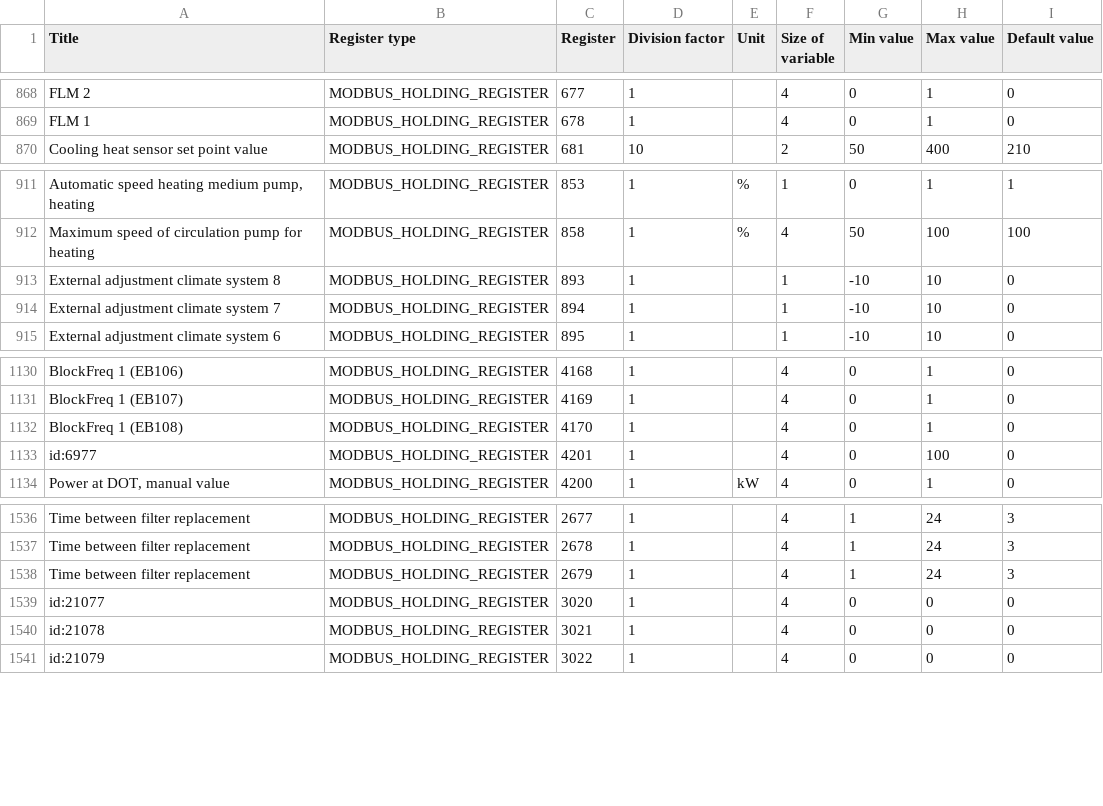
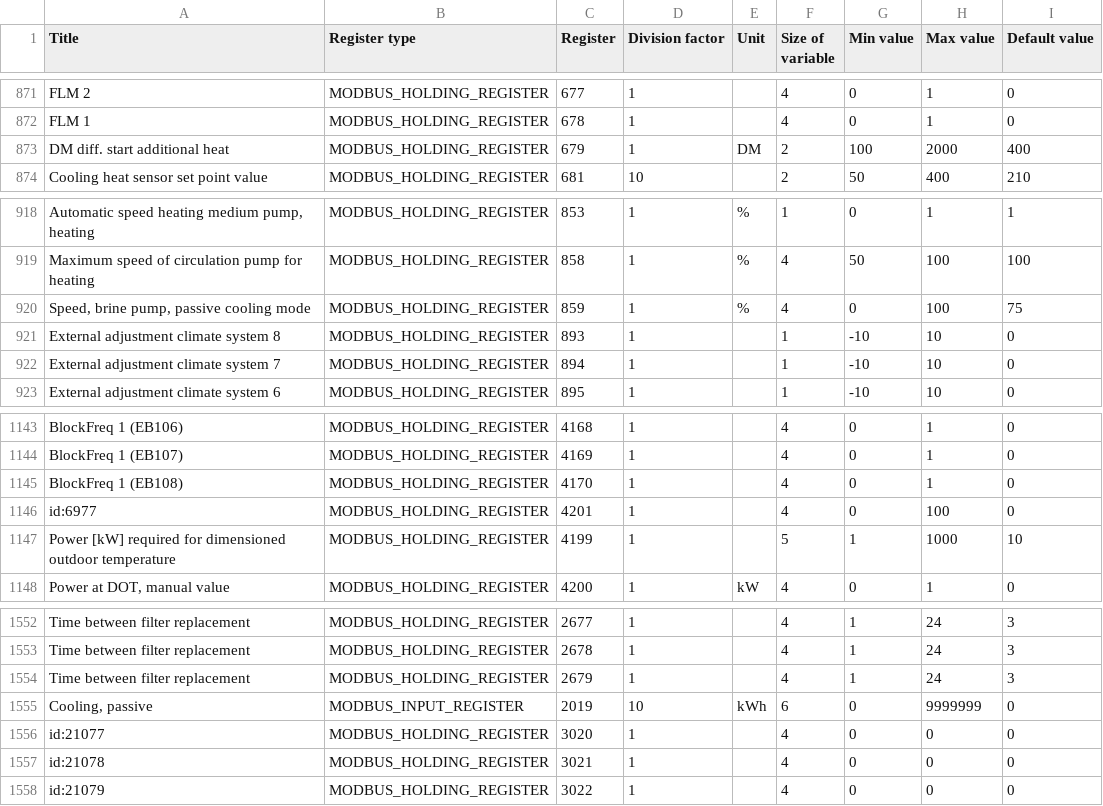
Before and after one commit to yozik04/nibe, a CSV file: nibe/data/s1155_s1255.csv, drawn as a sheet; only a part is shown, gaps mark what is left out; the diff covers the shown part only; the diff names each change by its address in the sheet, - before the commit and + after, or states it on an @@ line.

Commit message:
Add additional registers

```diff
--- a/nibe/data/s1155_s1255.csv
+++ b/nibe/data/s1155_s1255.csv
+row 873: DM diff. start additional heat | MODBUS_HOLDING_REGISTER | 679 | 1 | DM | 2 | 100 | 2000 | 400
+row 920: Speed, brine pump, passive cooling mode | MODBUS_HOLDING_REGISTER | 859 | 1 | % | 4 | 0 | 100 | 75
+row 1147: Power [kW] required for dimensioned outdoor temperature | MODBUS_HOLDING_REGISTER | 4199 | 1 |  | 5 | 1 | 1000 | 10
+row 1555: Cooling, passive | MODBUS_INPUT_REGISTER | 2019 | 10 | kWh | 6 | 0 | 9999999 | 0
```
Also changed, not shown: 13 added rows elsewhere in this file, 1 other file.
